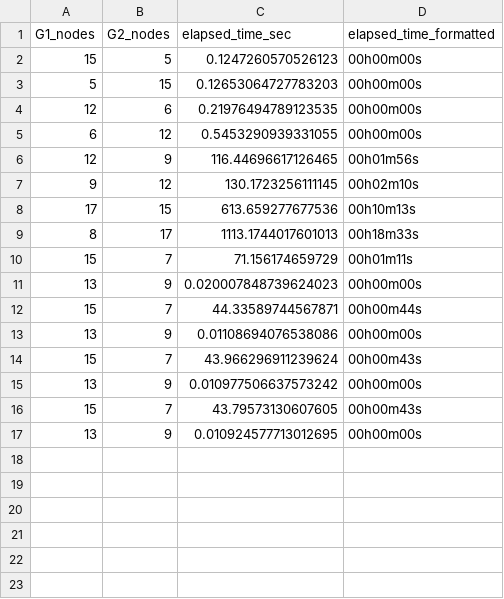
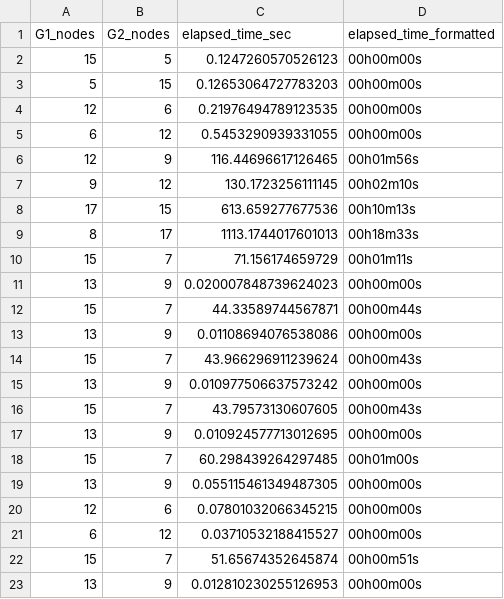
Before and after one commit to lindazha0/CS150_DGL_CallGraphClassification, a CSV file: src/times_for_GED.csv, drawn as a sheet; the diff names each change by its address in the sheet, - before the commit and + after, or states it on an @@ line.

```diff
--- a/src/times_for_GED.csv
+++ b/src/times_for_GED.csv
+row 18: 15 | 7 | 60.298439264297485 | 00h01m00s
+row 19: 13 | 9 | 0.055115461349487305 | 00h00m00s
+row 20: 12 | 6 | 0.07801032066345215 | 00h00m00s
+row 21: 6 | 12 | 0.03710532188415527 | 00h00m00s
+row 22: 15 | 7 | 51.65674352645874 | 00h00m51s
+row 23: 13 | 9 | 0.012810230255126953 | 00h00m00s
```
Also changed, not shown: 8 other files.
